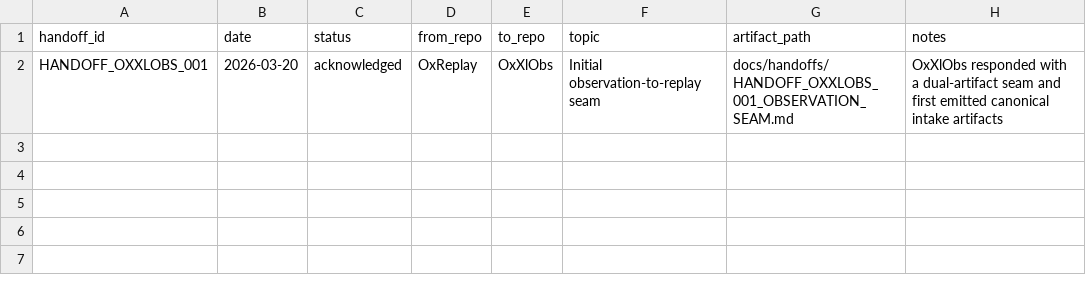
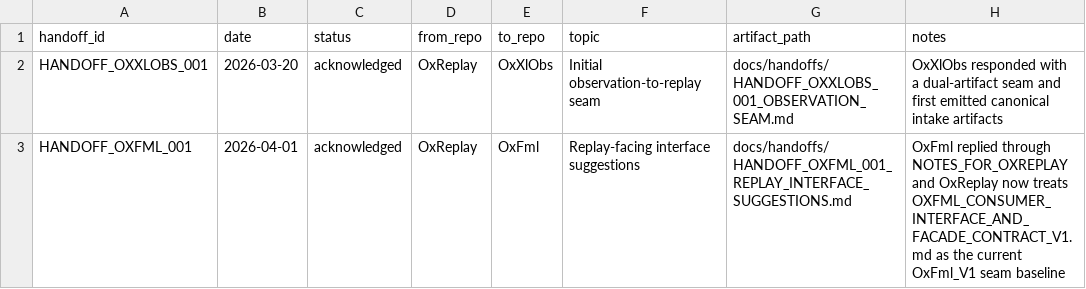
Before and after one commit to DnaCalc/OxReplay, a CSV file: docs/handoffs/HANDOFF_REGISTER.csv, drawn as a sheet.

Commit message:
Align OxReplay with OxFml V1 replay seam

```diff
--- a/docs/handoffs/HANDOFF_REGISTER.csv
+++ b/docs/handoffs/HANDOFF_REGISTER.csv
@@ -2 +2,2 @@ handoff_id,date,status,from_repo,to_repo,topic,artifact_path,notes
 HANDOFF_OXXLOBS_001,2026-03-20,acknowledged,OxReplay,OxXlObs,Initial observation-to-replay seam,docs/handoffs/HANDOFF_OXXLOBS_001_OBSERVATION_SEAM.md,OxXlObs responded with a dual-artifact seam and first emitted canonical intake artifacts
+HANDOFF_OXFML_001,2026-04-01,acknowledged,OxReplay,OxFml,Replay-facing interface suggestions,docs/handoffs/HANDOFF_OXFML_001_REPLAY_INTERFACE_SUGGESTIONS.md,OxFml replied through NOTES_FOR_OXREPLAY and OxReplay now treats OXFML_CONSUMER_INTERFACE_AND_FACADE_CONTRACT_V1.md as the current OxFml_V1 seam baseline
```
Also changed, not shown: 21 other files.
